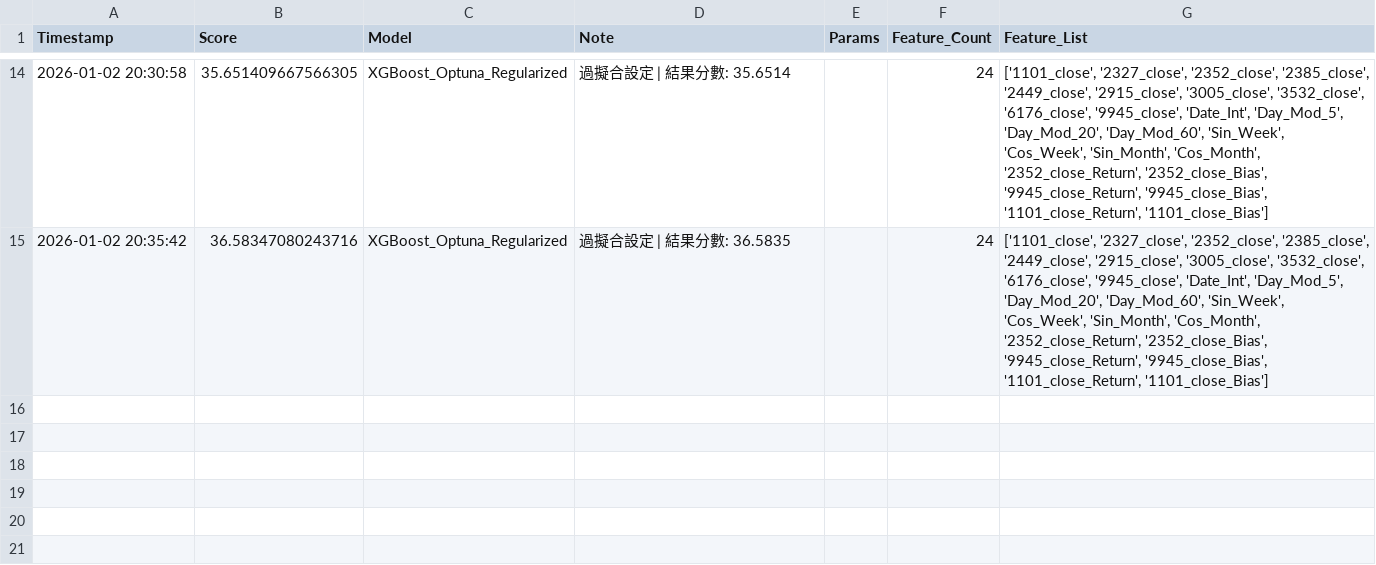
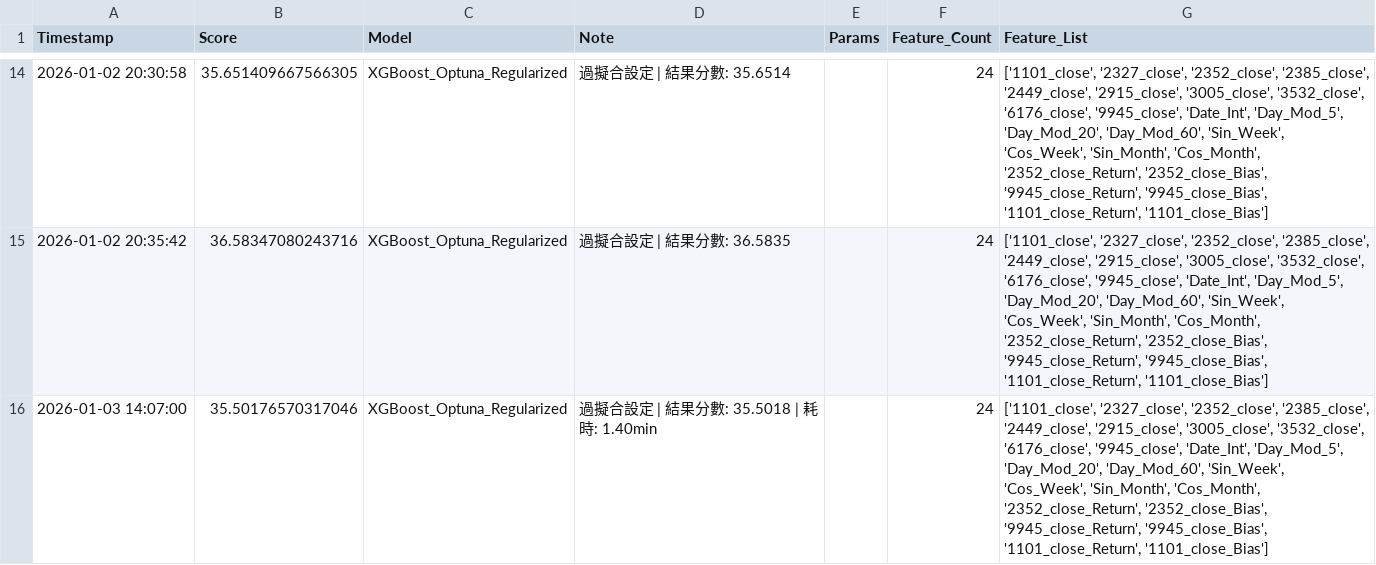
Before and after one commit to Aliceyuwei/stock-prediction-project, a CSV file: experiments/training_log.csv, drawn as a sheet; only a part is shown, gaps mark what is left out.

```diff
--- a/experiments/training_log.csv
+++ b/experiments/training_log.csv
@@ -15 +15,2 @@ Timestamp,Score,Model,Note,Params,Feature_Count,Feature_List
 2026-01-02 20:35:42,36.58347080243716,XGBoost_Optuna_Regularized,過擬合設定 | 結果分數: 36.5835,,24,"['1101_close', '2327_close', '2352_close', '2385_close', '2449_close', '2915_close', '3005_close', '3532_close', '6176_close', '9945_close', 'Date_Int', 'Day_Mod_5', 'Day_Mod_20', 'Day_Mod_60', 'Sin_Week', 'Cos_Week', 'Sin_Month', 'Cos_Month', '2352_close_Return', '2352_close_Bias', '9945_close_Return', '9945_close_Bias', '1101_close_Return', '1101_close_Bias']"
+2026-01-03 14:07:00,35.50176570317046,XGBoost_Optuna_Regularized,過擬合設定 | 結果分數: 35.5018 | 耗時: 1.40min,,24,"['1101_close', '2327_close', '2352_close', '2385_close', '2449_close', '2915_close', '3005_close', '3532_close', '6176_close', '9945_close', 'Date_Int', 'Day_Mod_5', 'Day_Mod_20', 'Day_Mod_60', 'Sin_Week', 'Cos_Week', 'Sin_Month', 'Cos_Month', '2352_close_Return', '2352_close_Bias', '9945_close_Return', '9945_close_Bias', '1101_close_Return', '1101_close_Bias']"
```
Also changed, not shown: 7 other files.
